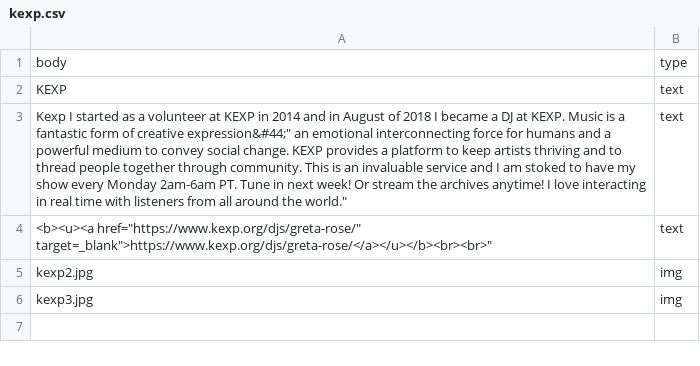
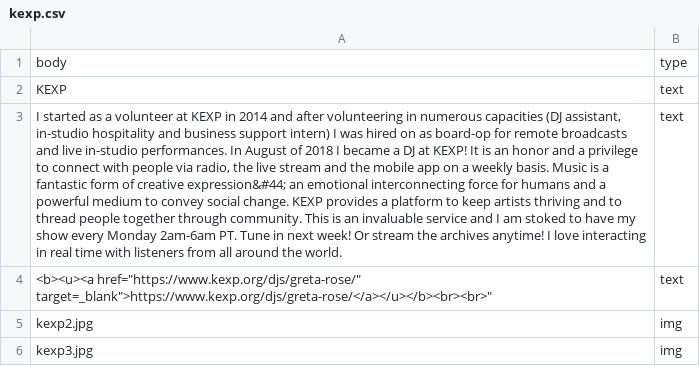
Before and after one commit to joewaine/rosegreta, a CSV file: public/csvs/kexp.csv, drawn as a sheet; the diff names each change by its address in the sheet, - before the commit and + after, or states it on an @@ line.

```diff
--- a/public/csvs/kexp.csv
+++ b/public/csvs/kexp.csv
-A3: Kexp I started as a volunteer at KEXP in 2014 and in August of 2018 I became a DJ at KEXP. Music is a fantastic form of creative expression&#44;" an emotional interconnecting force for humans and a powerful medium to convey social change. KEXP provides a platform to keep artists thriving and to thread people together through community. This is an invaluable service and I am stoked to have my show every Monday 2am-6am PT. Tune in next week! Or stream the archives anytime! I love interacting in real time with listeners from all around the world."
+A3: I started as a volunteer at KEXP in 2014 and after volunteering in numerous capacities (DJ assistant, in-studio hospitality and business support intern) I was hired on as board-op for remote broadcasts and live in-studio performances. In August of 2018 I became a DJ at KEXP! It is an honor and a privilege to connect with people via radio, the live stream and the mobile app on a weekly basis. Music is a fantastic form of creative expression&#44; an emotional interconnecting force for humans and a powerful medium to convey social change. KEXP provides a platform to keep artists thriving and to thread people together through community. This is an invaluable service and I am stoked to have my show every Monday 2am-6am PT. Tune in next week! Or stream the archives anytime! I love interacting in real time with listeners from all around the world.
```
Also changed, not shown: public/csvs/soundcloud.csv, public/csvs/yoga.csv, 1 other file.
